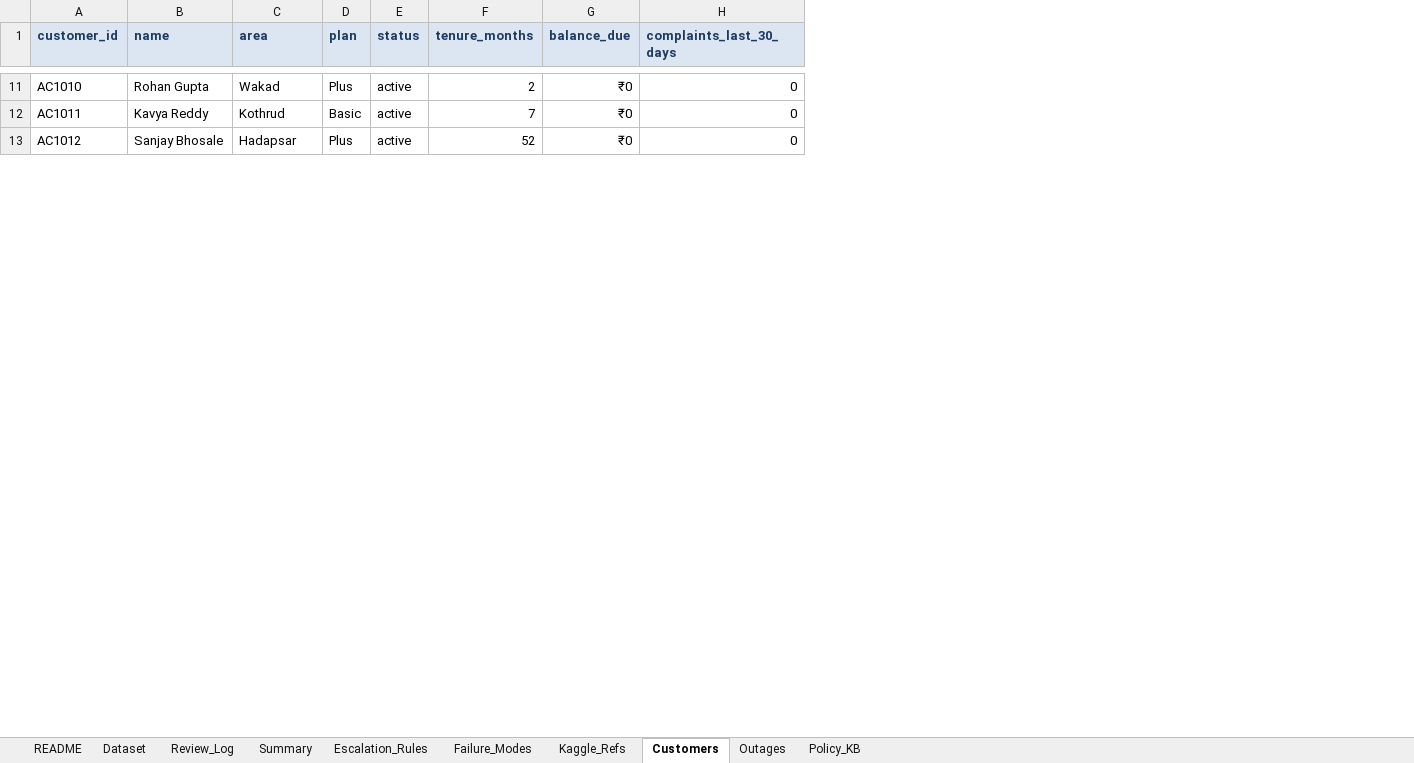
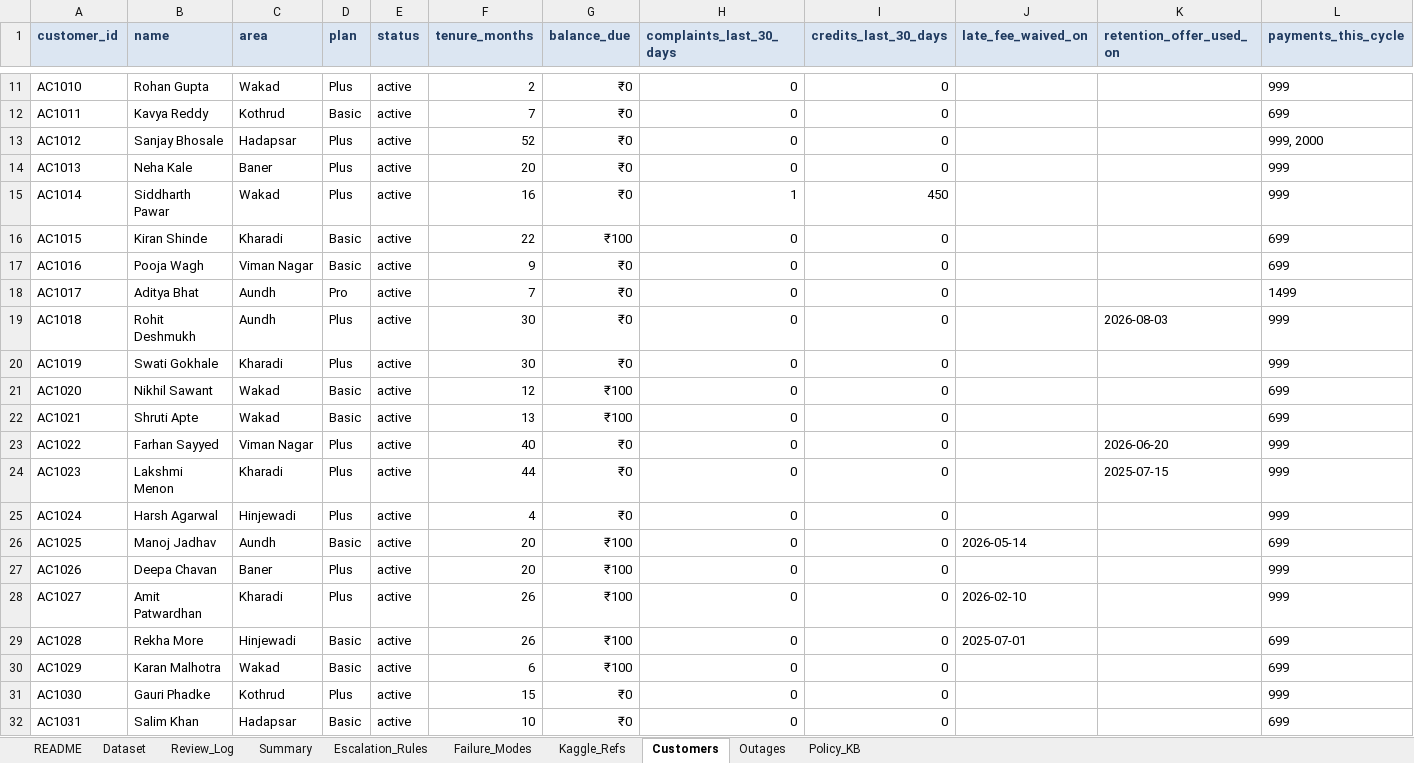
Before and after one commit to raj-champaneriya-ibm/continuous-learning, an Excel workbook: fde-first-principles/1-measure-before-you-believe/03-test-set-first/acme-review-studio/data/Acme_Fibre_Grounded_Draft_Eval.xlsx, sheet Customers, drawn as a sheet; only a part is shown, gaps mark what is left out; values as stored, in another font and other column widths than the file's, no borders; the diff covers the shown part only; the diff names each change by its address in the sheet, - before the commit and + after, or states it on an @@ line.

```diff
--- a/fde-first-principles/1-measure-before-you-believe/03-test-set-first/acme-review-studio/data/Acme_Fibre_Grounded_Draft_Eval.xlsx (sheet Customers)
+++ b/fde-first-principles/1-measure-before-you-believe/03-test-set-first/acme-review-studio/data/Acme_Fibre_Grounded_Draft_Eval.xlsx (sheet Customers)
+column I (credits_last_30_days), rows 11-13: all 0
+column J (late_fee_waived_on), empty
+column K (retention_offer_used_on), empty
+column L (payments_this_cycle), rows 11-13: 999 | 699 | 999, 2000
+row 14: AC1013 | Neha Kale | Baner | Plus | active | 20 | ₹0 | 0 | 0 |  |  | 999
+row 15: AC1014 | Siddharth Pawar | Wakad | Plus | active | 16 | ₹0 | 1 | 450 |  |  | 999
+row 16: AC1015 | Kiran Shinde | Kharadi | Basic | active | 22 | ₹100 | 0 | 0 |  |  | 699
+row 17: AC1016 | Pooja Wagh | Viman Nagar | Basic | active | 9 | ₹0 | 0 | 0 |  |  | 699
+row 18: AC1017 | Aditya Bhat | Aundh | Pro | active | 7 | ₹0 | 0 | 0 |  |  | 1499
+row 19: AC1018 | Rohit Deshmukh | Aundh | Plus | active | 30 | ₹0 | 0 | 0 |  | 2026-08-03 | 999
+row 20: AC1019 | Swati Gokhale | Kharadi | Plus | active | 30 | ₹0 | 0 | 0 |  |  | 999
+row 21: AC1020 | Nikhil Sawant | Wakad | Basic | active | 12 | ₹100 | 0 | 0 |  |  | 699
+row 22: AC1021 | Shruti Apte | Wakad | Basic | active | 13 | ₹100 | 0 | 0 |  |  | 699
+row 23: AC1022 | Farhan Sayyed | Viman Nagar | Plus | active | 40 | ₹0 | 0 | 0 |  | 2026-06-20 | 999
+row 24: AC1023 | Lakshmi Menon | Kharadi | Plus | active | 44 | ₹0 | 0 | 0 |  | 2025-07-15 | 999
+row 25: AC1024 | Harsh Agarwal | Hinjewadi | Plus | active | 4 | ₹0 | 0 | 0 |  |  | 999
+row 26: AC1025 | Manoj Jadhav | Aundh | Basic | active | 20 | ₹100 | 0 | 0 | 2026-05-14 |  | 699
+row 27: AC1026 | Deepa Chavan | Baner | Plus | active | 20 | ₹100 | 0 | 0 |  |  | 999
+row 28: AC1027 | Amit Patwardhan | Kharadi | Plus | active | 26 | ₹100 | 0 | 0 | 2026-02-10 |  | 999
+row 29: AC1028 | Rekha More | Hinjewadi | Basic | active | 26 | ₹100 | 0 | 0 | 2025-07-01 |  | 699
+row 30: AC1029 | Karan Malhotra | Wakad | Basic | active | 6 | ₹100 | 0 | 0 |  |  | 699
+row 31: AC1030 | Gauri Phadke | Kothrud | Plus | active | 15 | ₹0 | 0 | 0 |  |  | 999
+row 32: AC1031 | Salim Khan | Hadapsar | Basic | active | 10 | ₹0 | 0 | 0 |  |  | 699
```
Also changed, not shown: 9 added rows and cell formats elsewhere in this sheet, sheet Dataset, sheet Policy_KB, 2 other files.
